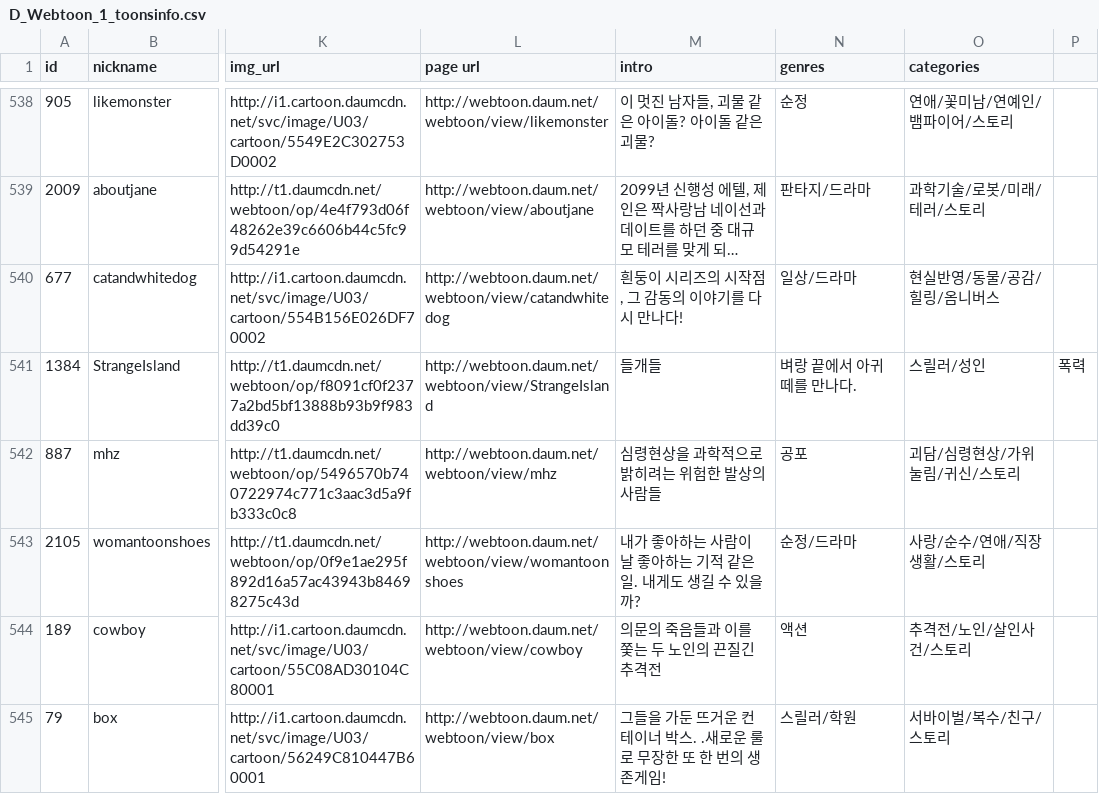
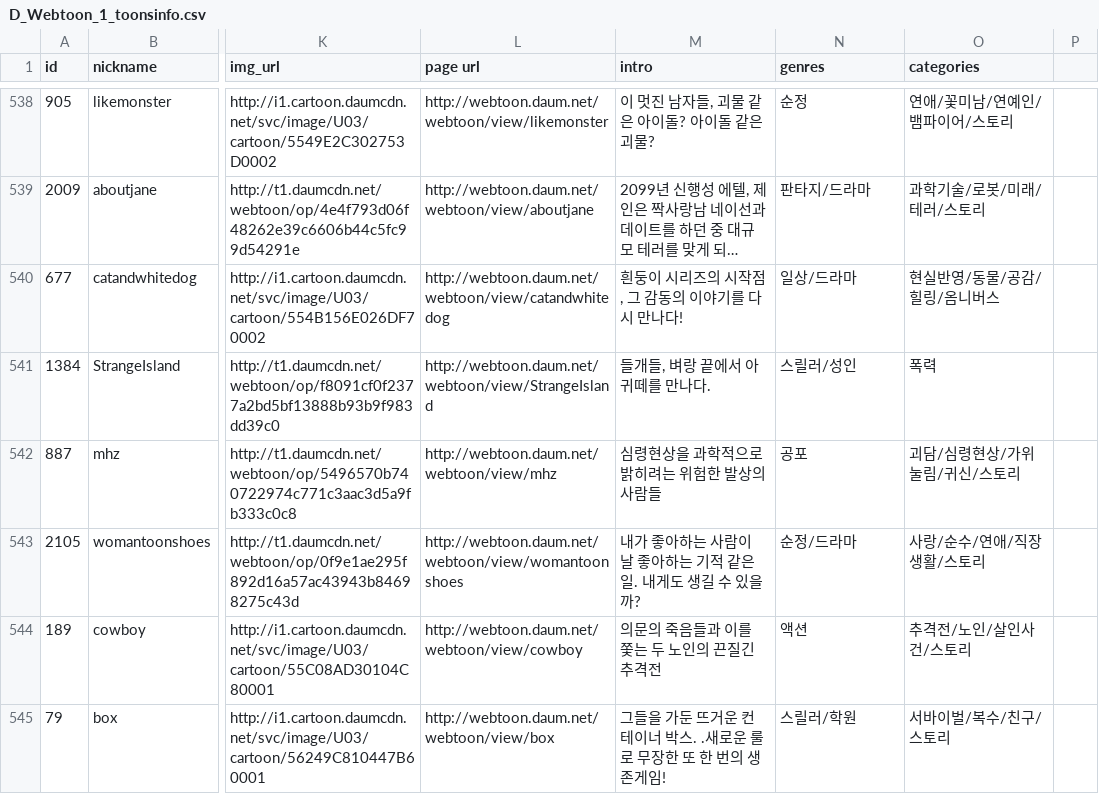
Before and after one commit to eunxu-10/Recommendation-System, a CSV file: D_Webtoon_data/D_Webtoon_1_toonsinfo.csv, drawn as a sheet; only a part is shown, gaps mark what is left out; long unchanged cells end in …; the diff names each change by its address in the sheet, - before the commit and + after, or states it on an @@ line.

Commit message:
Update D_Webtoon_1_toonsinfo.csv

```diff
--- a/D_Webtoon_data/D_Webtoon_1_toonsinfo.csv
+++ b/D_Webtoon_data/D_Webtoon_1_toonsinfo.csv
-M541 (intro): 들개들
+M541 (intro): 들개들, 벼랑 끝에서 아귀떼를 만나다.
-N541 (genres): 벼랑 끝에서 아귀떼를 만나다.
+N541 (genres): 스릴러/성인
-O541 (categories): 스릴러/성인
+O541 (categories): 폭력
-P541: 폭력
+P541: (empty)
```
